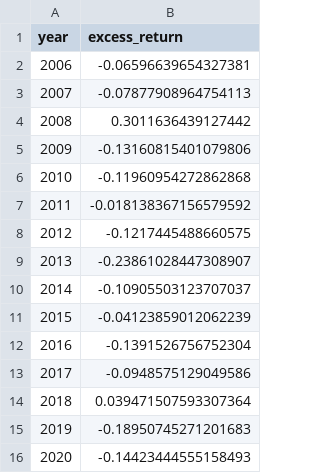
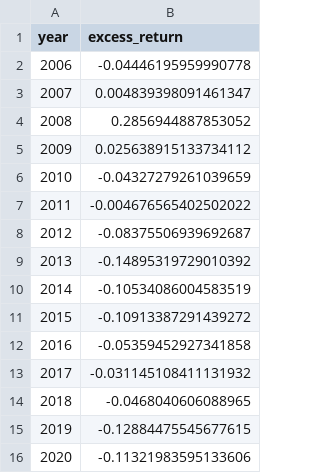
Before and after one commit to brianbanna/systematic-regime-trading, a CSV file: results/calendar_yearly.csv, drawn as a sheet.

```diff
--- a/results/calendar_yearly.csv
+++ b/results/calendar_yearly.csv
@@ -1,16 +1,16 @@
 year,excess_return
-2006,-0.06596639654327381
-2007,-0.07877908964754113
-2008,0.3011636439127442
-2009,-0.13160815401079806
-2010,-0.11960954272862868
-2011,-0.018138367156579592
-2012,-0.1217445488660575
-2013,-0.23861028447308907
-2014,-0.10905503123707037
-2015,-0.04123859012062239
-2016,-0.1391526756752304
-2017,-0.0948575129049586
-2018,0.039471507593307364
-2019,-0.18950745271201683
-2020,-0.14423444555158493
+2006,-0.04446195959990778
+2007,0.004839398091461347
+2008,0.2856944887853052
+2009,0.025638915133734112
+2010,-0.04327279261039659
+2011,-0.004676565402502022
+2012,-0.08375506939692687
+2013,-0.14895319729010392
+2014,-0.10534086004583519
+2015,-0.10913387291439272
+2016,-0.05359452927341858
+2017,-0.031145108411131932
+2018,-0.0468040606088965
+2019,-0.12884475545677615
+2020,-0.11321983595133606
```
Also changed, not shown: results/cost_sensitivity.csv, results/crisis_performance.csv, 21 other files.
